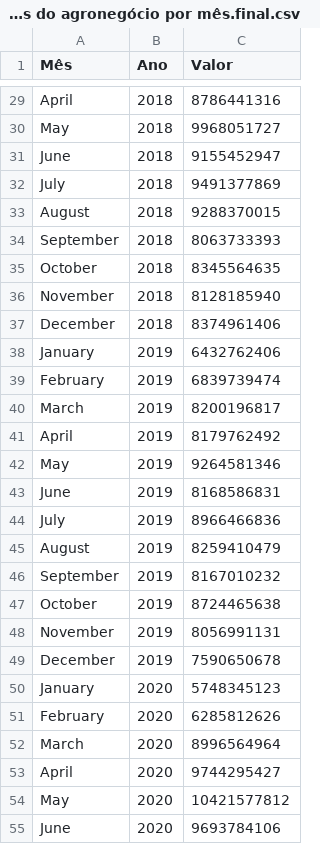
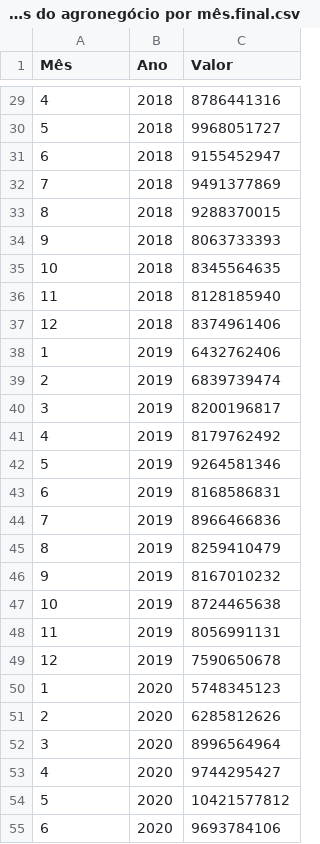
Before and after one commit to leolougomes/Meu_Portfolio_Leonardo-Gomes, a CSV file: Exportações do agronegócio por mês.final.csv, drawn as a sheet; only a part is shown, gaps mark what is left out; the diff covers the shown part only; the diff names each change by its address in the sheet, - before the commit and + after, or states it on an @@ line.

```diff
--- a/Exportações do agronegócio por mês.final.csv
+++ b/Exportações do agronegócio por mês.final.csv
-A29 (Mês): April
+A29 (Mês): 4
-A30 (Mês): May
+A30 (Mês): 5
-A31 (Mês): June
+A31 (Mês): 6
-A32 (Mês): July
+A32 (Mês): 7
-A33 (Mês): August
+A33 (Mês): 8
-A34 (Mês): September
+A34 (Mês): 9
-A35 (Mês): October
+A35 (Mês): 10
-A36 (Mês): November
+A36 (Mês): 11
-A37 (Mês): December
+A37 (Mês): 12
-A38 (Mês): January
+A38 (Mês): 1
-A39 (Mês): February
+A39 (Mês): 2
-A40 (Mês): March
+A40 (Mês): 3
-A41 (Mês): April
+A41 (Mês): 4
-A42 (Mês): May
+A42 (Mês): 5
-A43 (Mês): June
+A43 (Mês): 6
-A44 (Mês): July
+A44 (Mês): 7
-A45 (Mês): August
+A45 (Mês): 8
-A46 (Mês): September
+A46 (Mês): 9
-A47 (Mês): October
+A47 (Mês): 10
-A48 (Mês): November
+A48 (Mês): 11
-A49 (Mês): December
+A49 (Mês): 12
-A50 (Mês): January
+A50 (Mês): 1
-A51 (Mês): February
+A51 (Mês): 2
-A52 (Mês): March
+A52 (Mês): 3
-A53 (Mês): April
+A53 (Mês): 4
-A54 (Mês): May
+A54 (Mês): 5
-A55 (Mês): June
+A55 (Mês): 6
```
Also changed, not shown: 33 edited cells elsewhere in this file.
